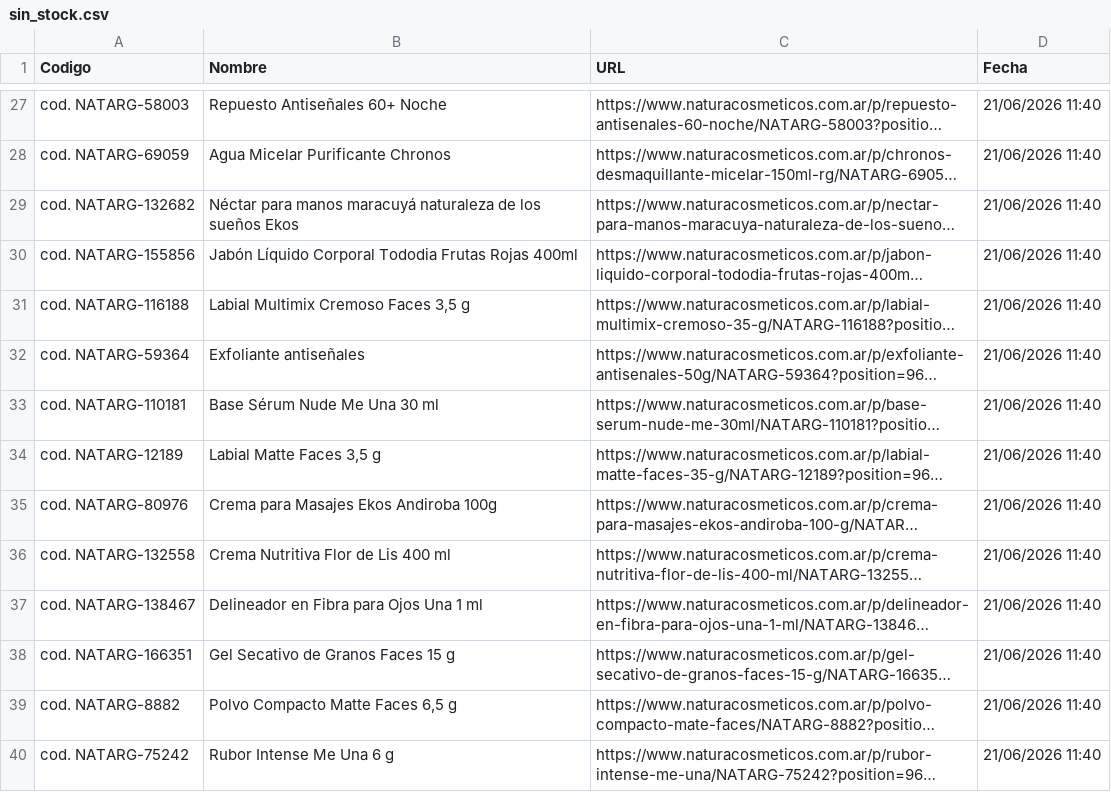
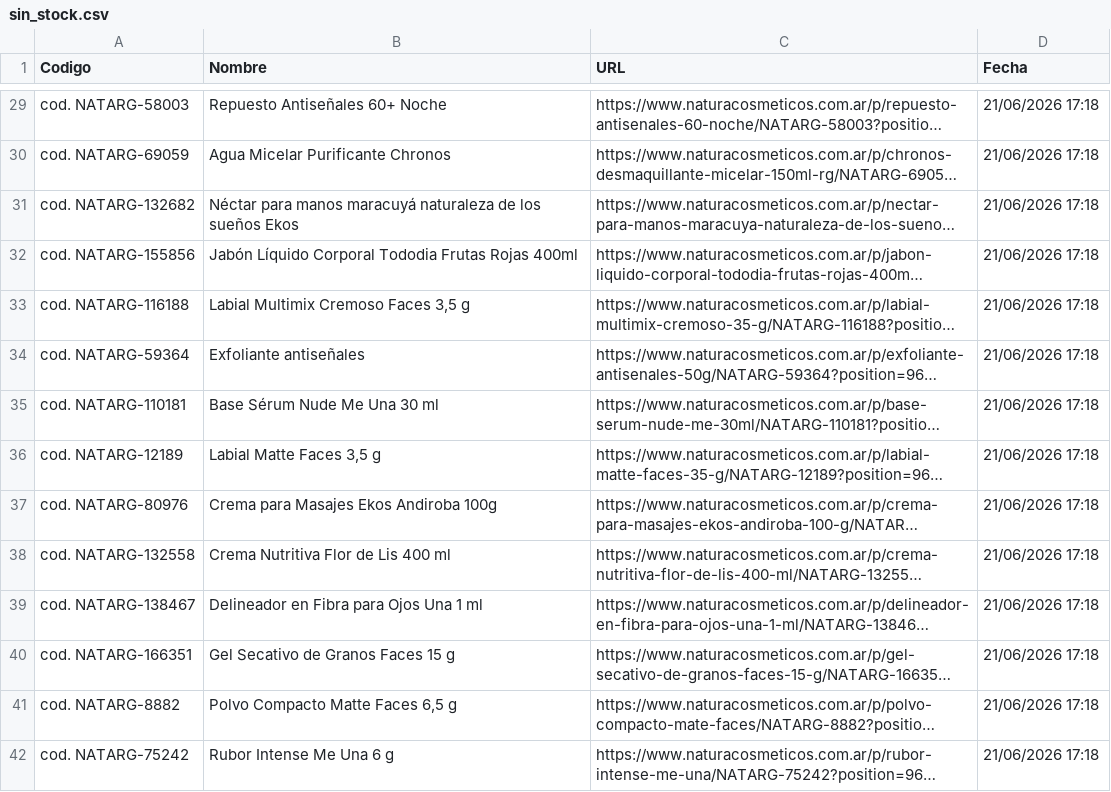
Before and after one commit to catalinarcid-eng/natura-bot-stock-Argentina, a CSV file: sin_stock.csv, drawn as a sheet; only a part is shown, gaps mark what is left out; long unchanged cells end in …; addresses are those after the commit; the diff covers the shown part only; the diff names each change by its address in the sheet, - before the commit and + after, or states it on an @@ line.

```diff
--- a/sin_stock.csv
+++ b/sin_stock.csv
-D29:D42 (Fecha): 21/06/2026 11:40
+D29:D42 (Fecha): 21/06/2026 17:18
```
Also changed, not shown: 2 added rows and 177 edited cells elsewhere in this file, 1 other file.
